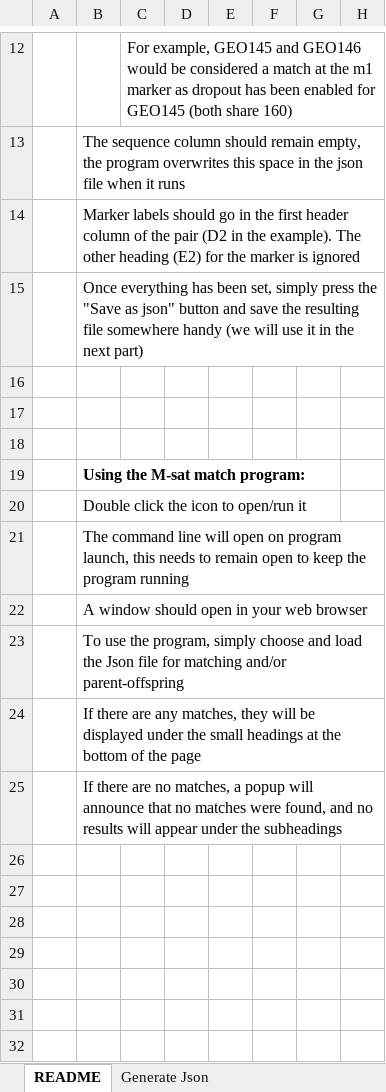
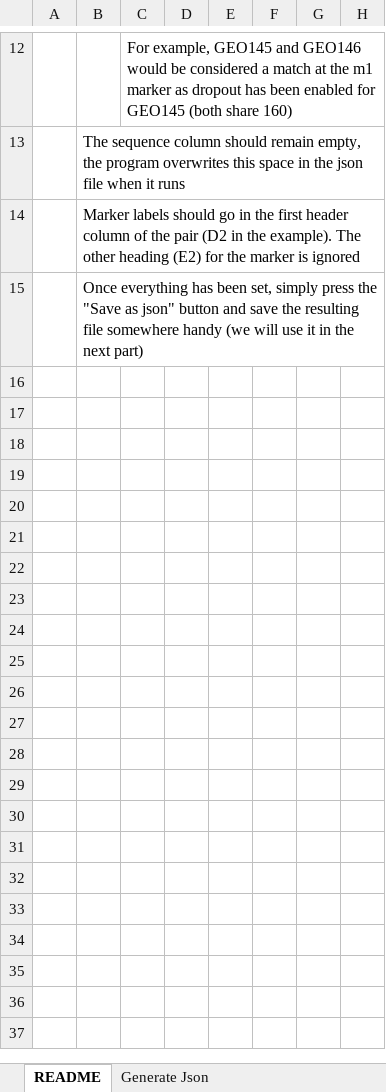
Before and after one commit to MarcoHilhorst/M-sat-match, an Excel workbook: files/JsonExportSheet.xlsm, sheet README, drawn as a sheet; only a part is shown, gaps mark what is left out; the shorter side is filled out with more unchanged rows; values as stored, in another font and other column widths than the file's, no borders; charts and pictures not drawn; the diff names each change by its address in the sheet, - before the commit and + after, or states it on an @@ line.

Commit message:
modified readme in excel doc

```diff
--- a/files/JsonExportSheet.xlsm (sheet README)
+++ b/files/JsonExportSheet.xlsm (sheet README)
-B19: Using the M-sat match program:
+B19: (empty)
-B20: Double click the icon to open/run it
+B20: (empty)
-B21: The command line will open on program launch, this needs to remain open to keep the program running
+B21: (empty)
-B22: A window should open in your web browser
+B22: (empty)
-B23: To use the program, simply choose and load the Json file for matching and/or parent-offspring
+B23: (empty)
-B24: If there are any matches, they will be displayed under the small headings at the bottom of the page
+B24: (empty)
-B25: If there are no matches, a popup will announce that no matches were found, and no results will appear under the subheadings
+B25: (empty)
```
Also changed, not shown: charts or pictures.
